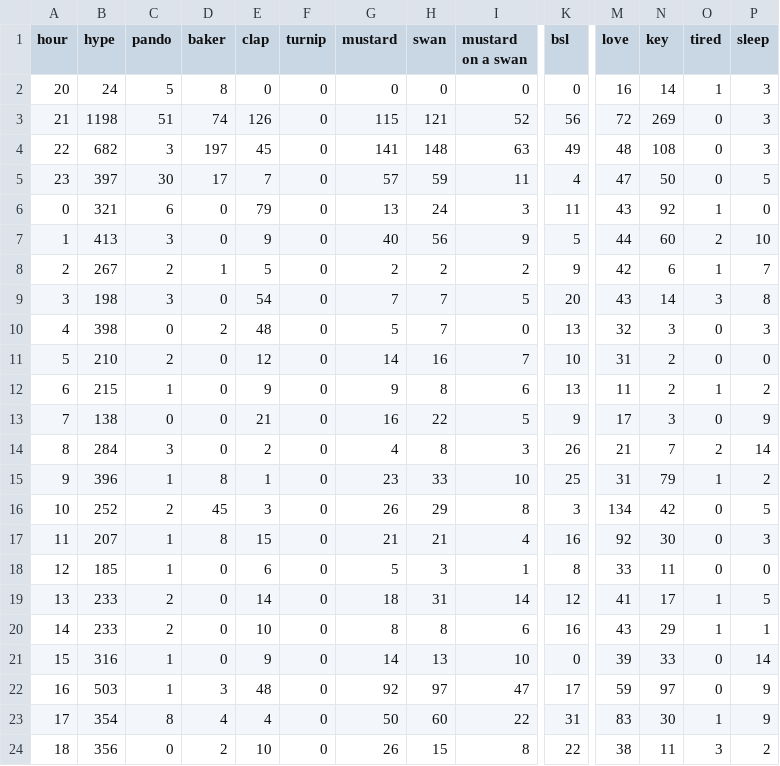
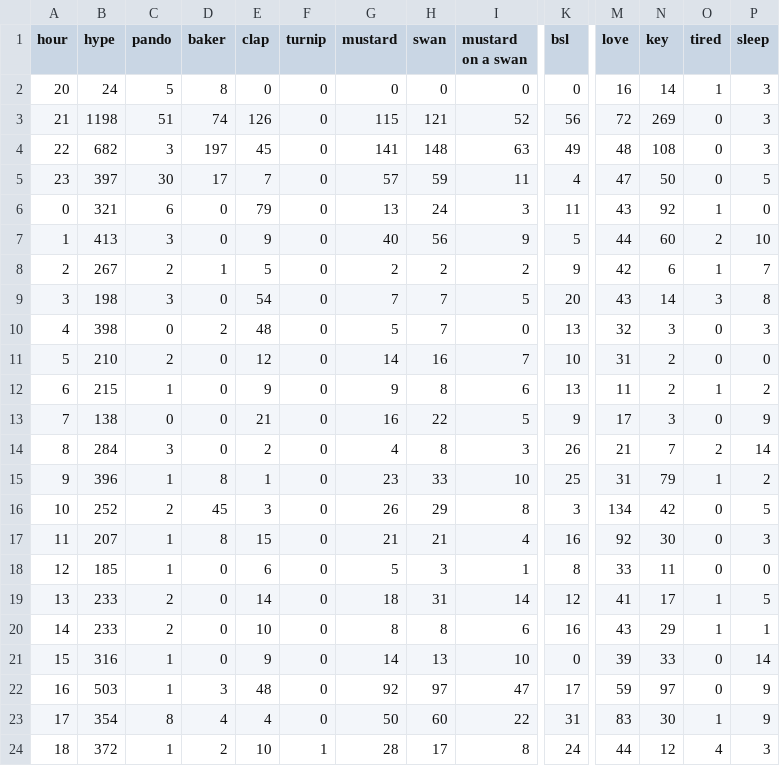
Before and after one commit to hugovk/hypes-per-hour, a CSV file: data/output.csv, drawn as a sheet; only a part is shown, gaps mark what is left out; the diff names each change by its address in the sheet, - before the commit and + after, or states it on an @@ line.

Commit message:
Automatic hypes update!

```diff
--- a/data/output.csv
+++ b/data/output.csv
-B24 (hype): 356
+B24 (hype): 372
-C24 (pando): 0
+C24 (pando): 1
-F24 (turnip): 0
+F24 (turnip): 1
-G24 (mustard): 26
+G24 (mustard): 28
-H24 (swan): 15
+H24 (swan): 17
-K24 (bsl): 22
+K24 (bsl): 24
-M24 (love): 38
+M24 (love): 44
-N24 (key): 11
+N24 (key): 12
-O24 (tired): 3
+O24 (tired): 4
-P24 (sleep): 2
+P24 (sleep): 3
```
Also changed, not shown: data/output.tsv, 1 other file.
